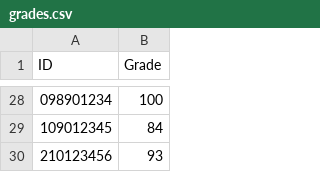
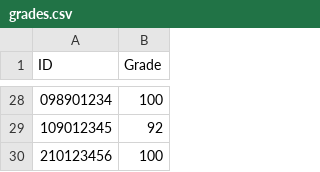
Before and after one commit to ilonadrozd90-sudo/HW4, a CSV file: grades.csv, drawn as a sheet; only a part is shown, gaps mark what is left out; the diff covers the shown part only.

```diff
--- a/grades.csv
+++ b/grades.csv
@@ -28,3 +28,3 @@ ID,Grade
 098901234,100
-109012345,84
-210123456,93
+109012345,92
+210123456,100
```
Also changed, not shown: 25 edited cells elsewhere in this file, 4 other files.
